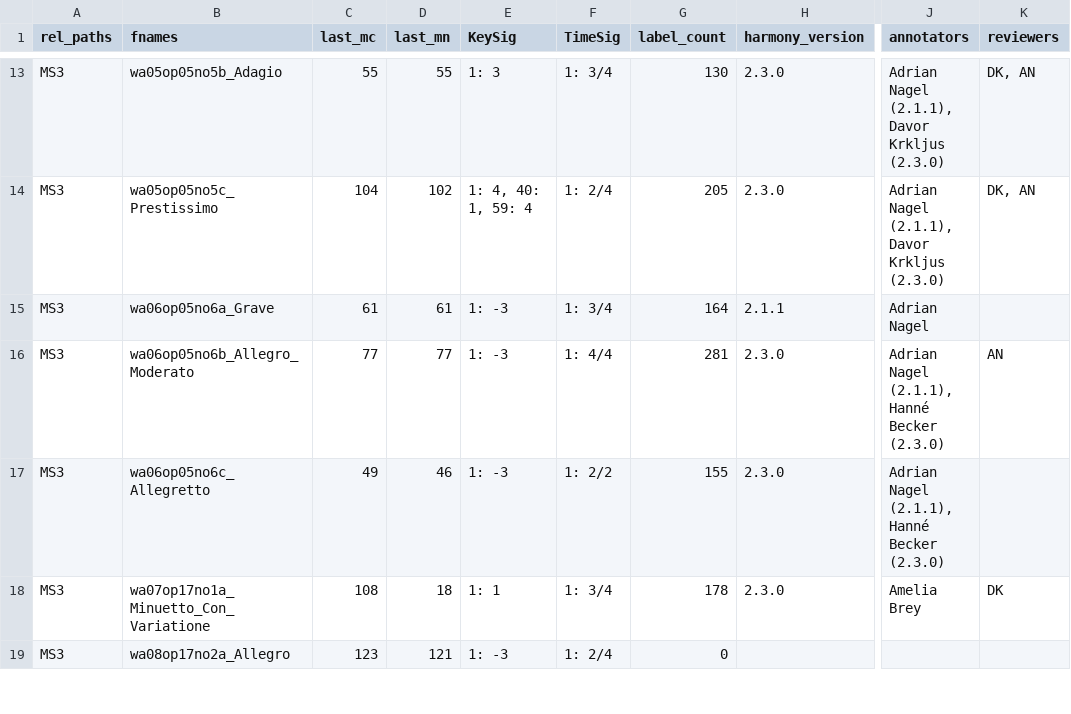
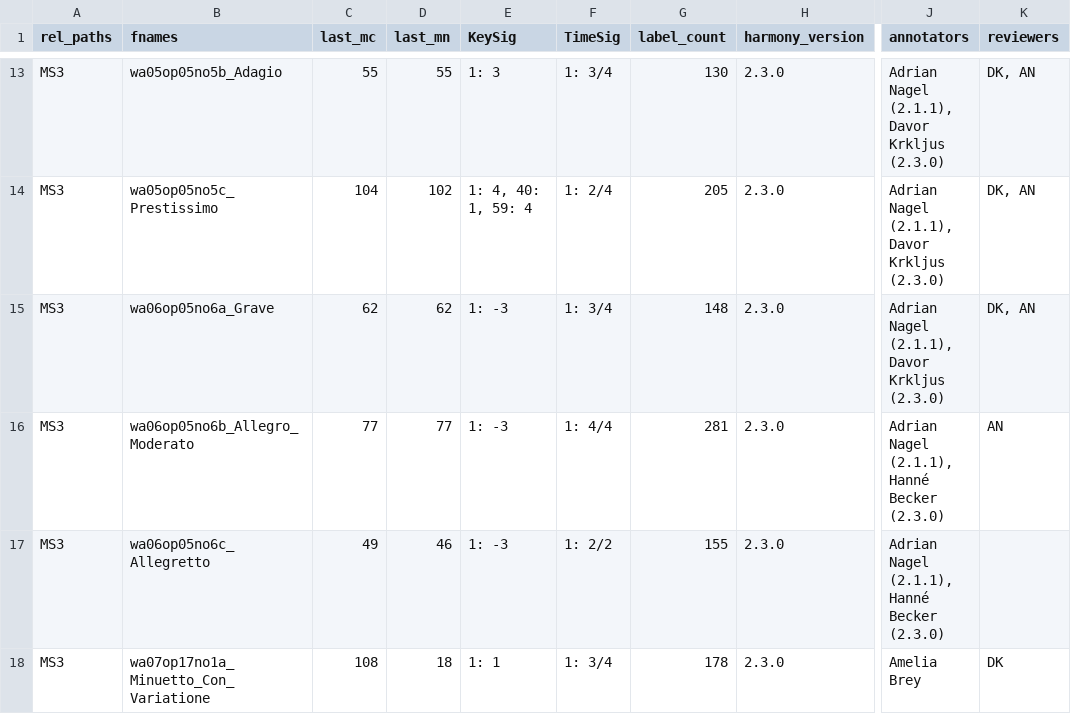
Before and after one commit to DCMLab/jc_bach_sonatas, a TSV file: metadata.tsv, drawn as a sheet; only a part is shown, gaps mark what is left out; the shorter side is filled out with more unchanged rows; the diff names each change by its address in the sheet, - before the commit and + after, or states it on an @@ line.

```diff
--- a/metadata.tsv
+++ b/metadata.tsv
-C15 (last_mc): 61
+C15 (last_mc): 62
-D15 (last_mn): 61
+D15 (last_mn): 62
-G15 (label_count): 164
+G15 (label_count): 148
-H15 (harmony_version): 2.1.1
+H15 (harmony_version): 2.3.0
-J15 (annotators): Adrian Nagel
+J15 (annotators): Adrian Nagel (2.1.1), Davor Krkljus (2.3.0)
-K15 (reviewers): (empty)
+K15 (reviewers): DK, AN
```
Also changed, not shown: harmonies/wa06op05no6a_Grave.tsv, measures/wa06op05no6a_Grave.tsv, 2 other files.
